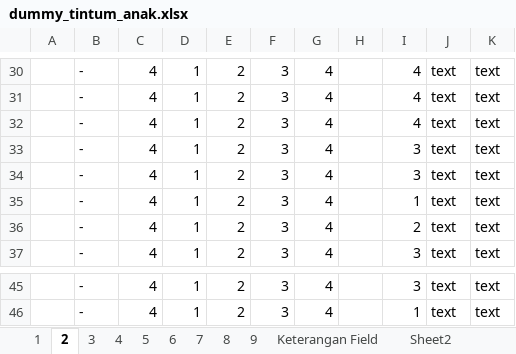
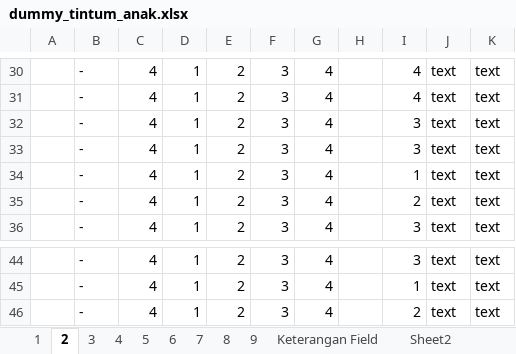
Before and after one commit to Ventruo/adiputro_psytest, an Excel workbook: backend/src/data/dummy_questions/dummy_tintum_anak.xlsx, sheet 2, drawn as a sheet; only a part is shown, gaps mark what is left out; values as stored, in another font and other column widths than the file's, no borders; removed rows and columns are numbered as before the commit, all else as after; the diff names each change by its address in the sheet, - before the commit and + after, or states it on an @@ line.

```diff
--- a/backend/src/data/dummy_questions/dummy_tintum_anak.xlsx (sheet 2)
+++ b/backend/src/data/dummy_questions/dummy_tintum_anak.xlsx (sheet 2)
-row 32:  | - | 4 | 1 | 2 | 3 | 4 |  | 4 | text | text
+row 46:  | - | 4 | 1 | 2 | 3 | 4 |  | 2 | text | text
```
Also changed, not shown: backend/src/data/test_norma.xlsx, 3 other files.
